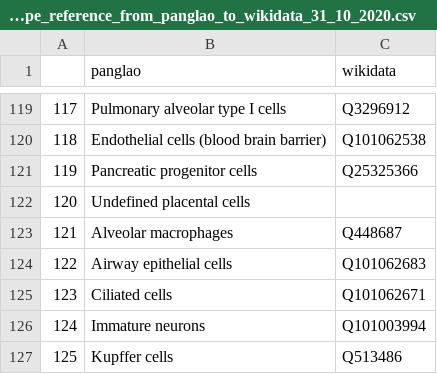
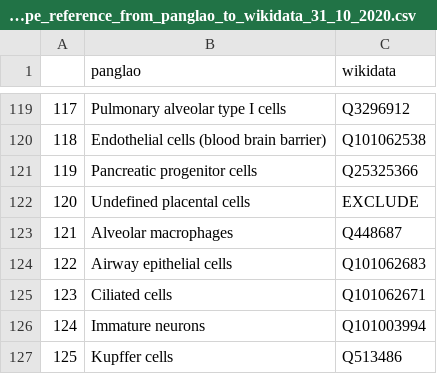
Before and after one commit to jvfe/wikidata_panglaodb, a CSV file: improvements/results/cell_type_reference_from_panglao_to_wikidata_31_10_2020.csv, drawn as a sheet; only a part is shown, gaps mark what is left out.

Commit message:
Remove empty mapping from SSSOM

```diff
--- a/improvements/results/cell_type_reference_from_panglao_to_wikidata_31_10_2020.csv
+++ b/improvements/results/cell_type_reference_from_panglao_to_wikidata_31_10_2020.csv
@@ -121,3 +121,3 @@
 119,Pancreatic progenitor cells,Q25325366
-120,Undefined placental cells,
+120,Undefined placental cells,EXCLUDE
 121,Alveolar macrophages,Q448687
```
Also changed, not shown: improvements/results/cell_type_reference_from_panglao_to_wikidata_31_10_2020.sssom.tsv.
